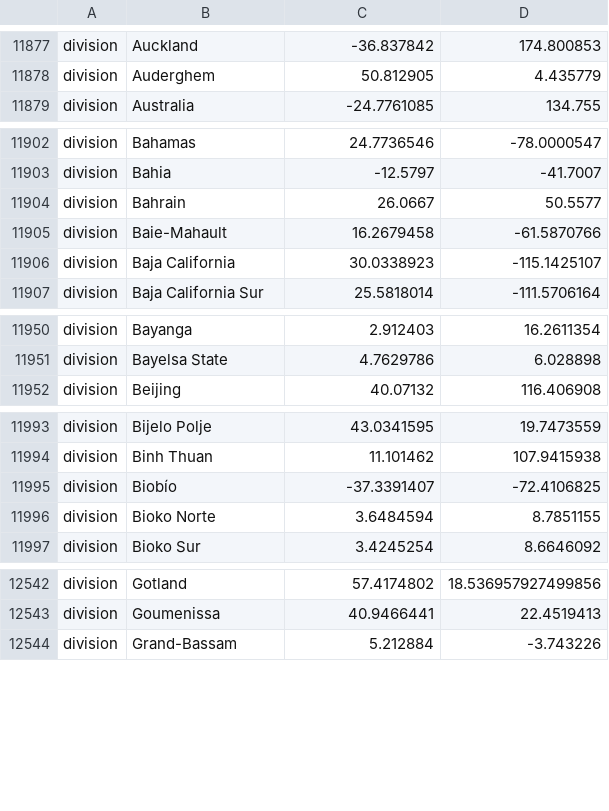
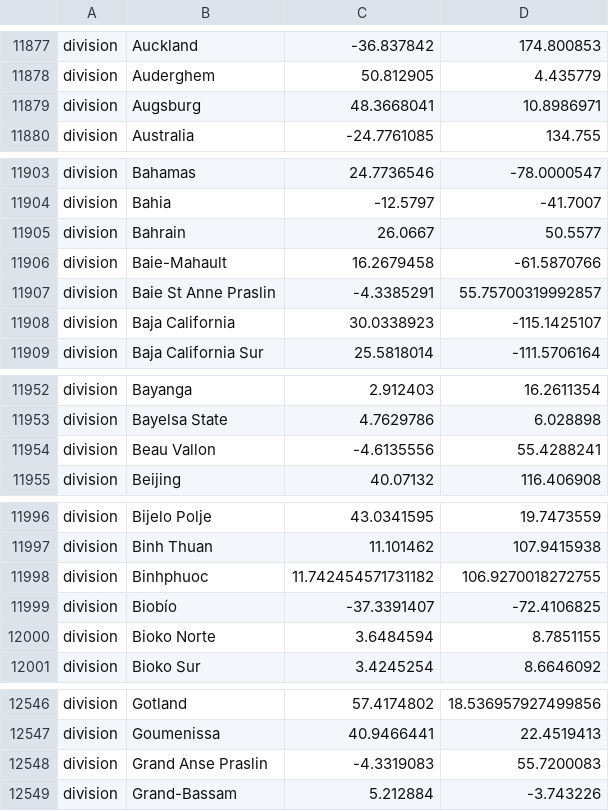
Before and after one commit to arodzh-sudo/ncov-puertorico, a TSV file: defaults/lat_longs.tsv, drawn as a sheet; only a part is shown, gaps mark what is left out; the diff covers the shown part only; the diff names each change by its address in the sheet, - before the commit and + after, or states it on an @@ line.

```diff
--- a/defaults/lat_longs.tsv
+++ b/defaults/lat_longs.tsv
+row 11879: division | Augsburg | 48.3668041 | 10.8986971
+row 11907: division | Baie St Anne Praslin | -4.3385291 | 55.75700319992857
+row 11954: division | Beau Vallon | -4.6135556 | 55.4288241
+row 11998: division | Binhphuoc | 11.742454571731182 | 106.9270018272755
+row 12548: division | Grand Anse Praslin | -4.3319083 | 55.7200083
```
Also changed, not shown: 7 added rows elsewhere in this file, 44 other files.
